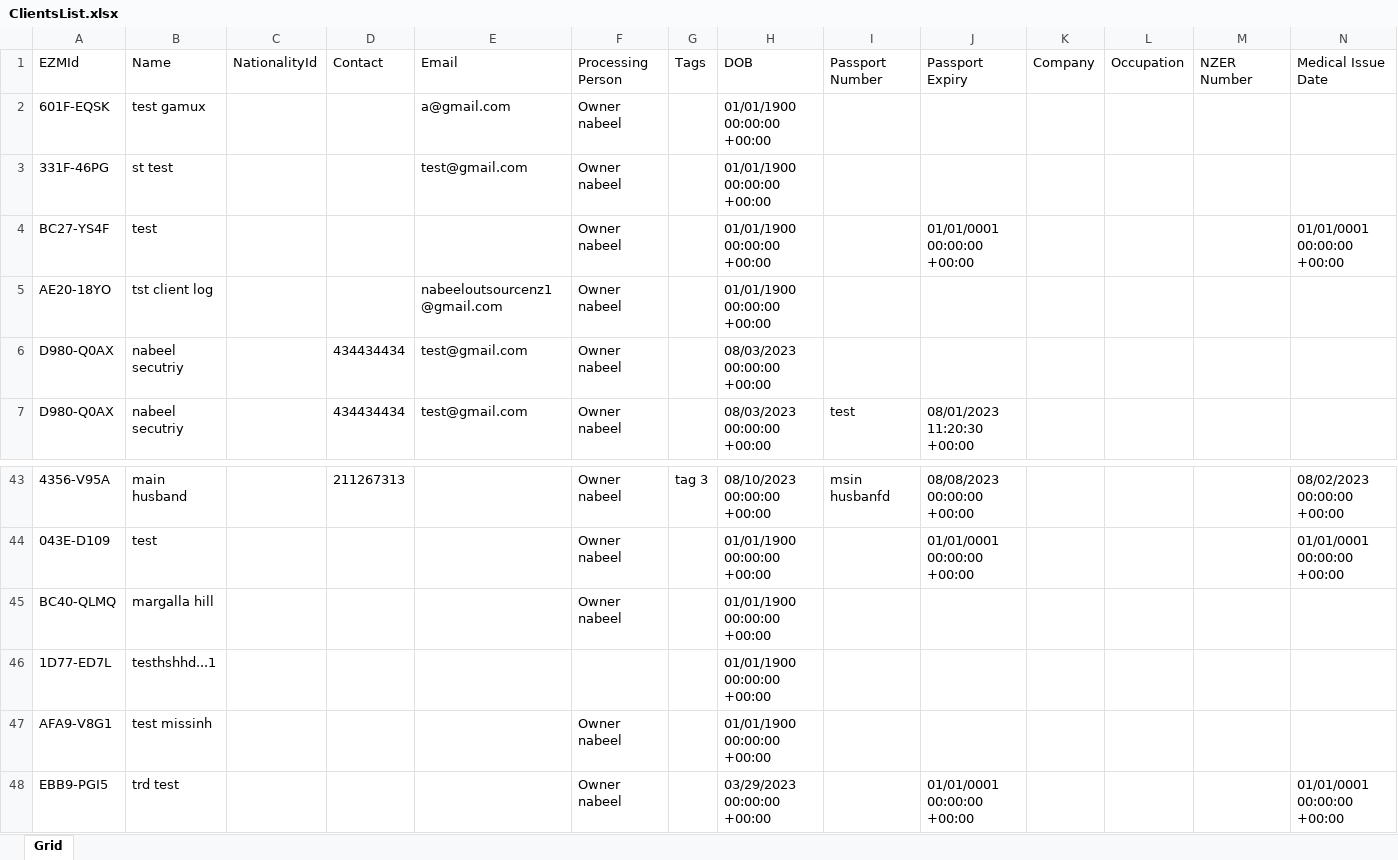
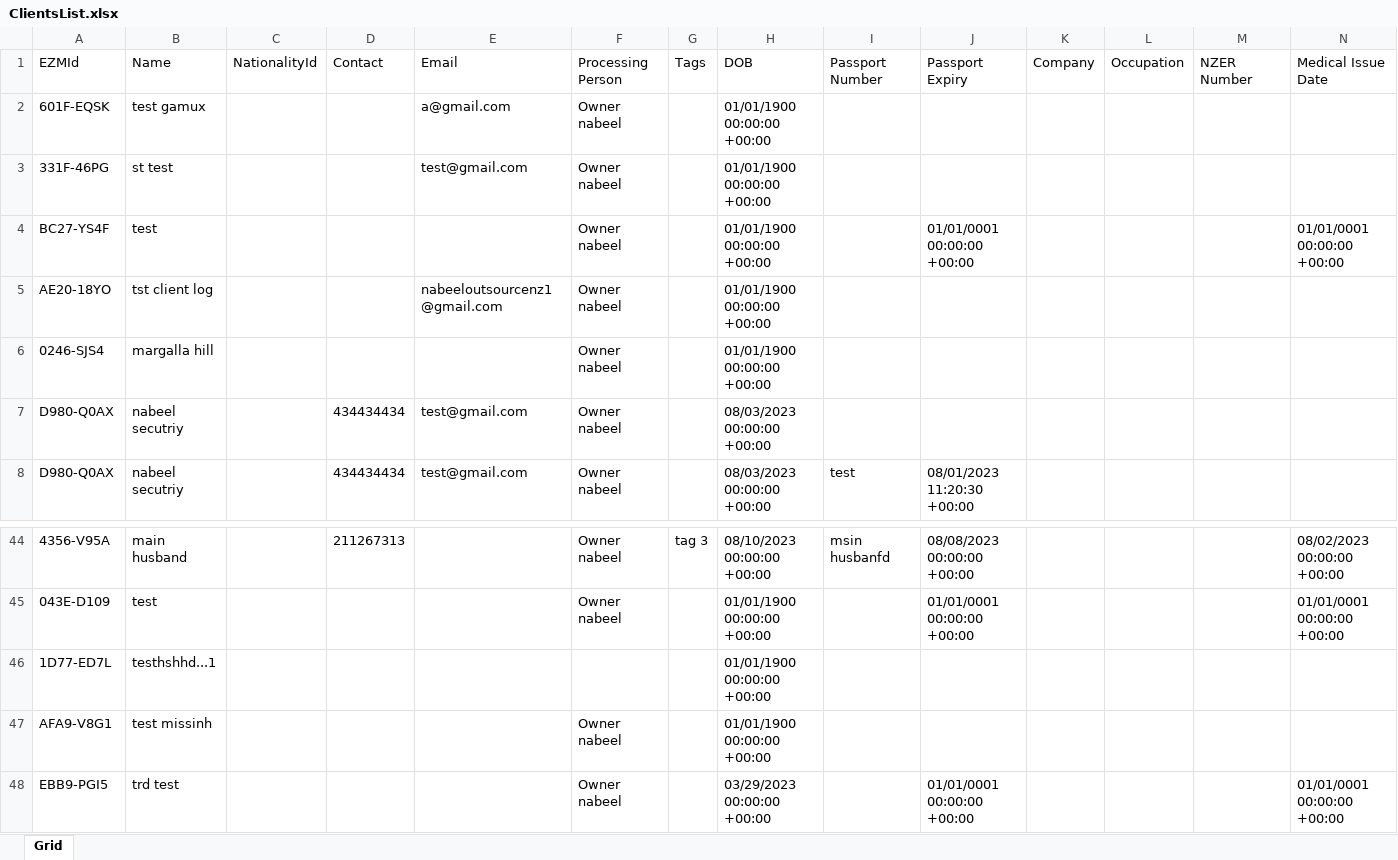
Before and after one commit to nabeelahmed772/Ezymigrate, an Excel workbook: cypress/downloads/ClientsList.xlsx, sheet Grid, drawn as a sheet; only a part is shown, gaps mark what is left out; values as stored, in another font and other column widths than the file's, no borders; table styles not drawn; removed rows and columns are numbered as before the commit, all else as after; rows hold the shown columns only; the diff names each change by its address in the sheet, - before the commit and + after, or states it on an @@ line.

```diff
--- a/cypress/downloads/ClientsList.xlsx (sheet Grid)
+++ b/cypress/downloads/ClientsList.xlsx (sheet Grid)
+row 6: 0246-SJS4 | margalla hill |  |  |  | Owner nabeel |  | 01/01/1900 00:00:00 +00:00
-row 45: BC40-QLMQ | margalla hill |  |  |  | Owner nabeel |  | 01/01/1900 00:00:00 +00:00
```
Also changed, not shown: cypress/downloads/Client_Employer_Report.xlsx, cypress/downloads/Client_Summary.xlsx, 25 other files.
